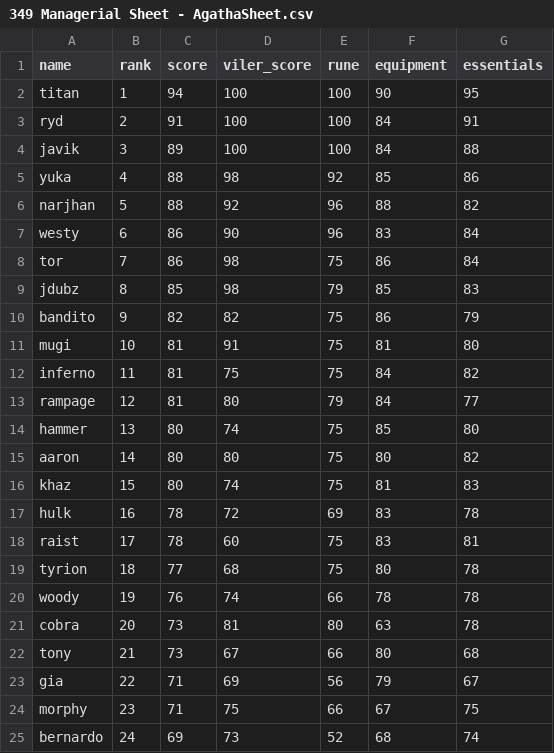
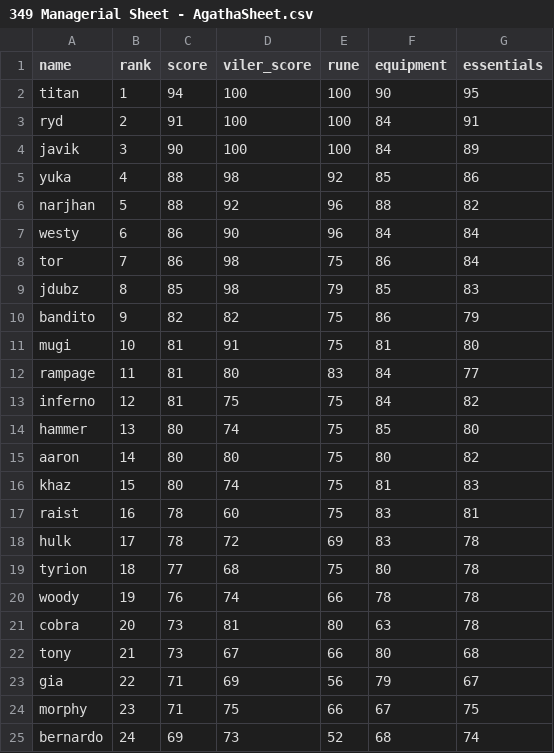
Before and after one commit to Rampage332/Agatha-event-bot, a CSV file: 349 Managerial Sheet - AgathaSheet.csv, drawn as a sheet; only a part is shown; the diff covers the shown part only.

```diff
--- a/349 Managerial Sheet - AgathaSheet.csv
+++ b/349 Managerial Sheet - AgathaSheet.csv
@@ -3,6 +3,6 @@ titan,1,94,100,100,90,95
 ryd,2,91,100,100,84,91
-javik,3,89,100,100,84,88
+javik,3,90,100,100,84,89
 yuka,4,88,98,92,85,86
 narjhan,5,88,92,96,88,82
-westy,6,86,90,96,83,84
+westy,6,86,90,96,84,84
 tor,7,86,98,75,86,84
@@ -11,4 +11,4 @@ bandito,9,82,82,75,86,79
 mugi,10,81,91,75,81,80
-inferno,11,81,75,75,84,82
-rampage,12,81,80,79,84,77
+rampage,11,81,80,83,84,77
+inferno,12,81,75,75,84,82
 hammer,13,80,74,75,85,80
@@ -16,4 +16,4 @@ aaron,14,80,80,75,80,82
 khaz,15,80,74,75,81,83
-hulk,16,78,72,69,83,78
-raist,17,78,60,75,83,81
+raist,16,78,60,75,83,81
+hulk,17,78,72,69,83,78
 tyrion,18,77,68,75,80,78
```
Also changed, not shown: 2 added rows, 2 removed rows and 8 edited cells elsewhere in this file.
